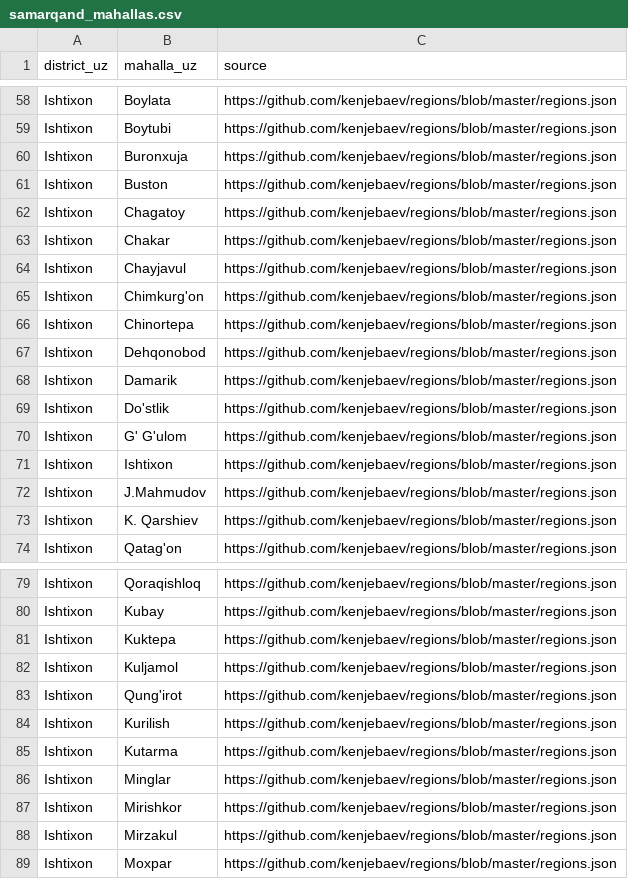
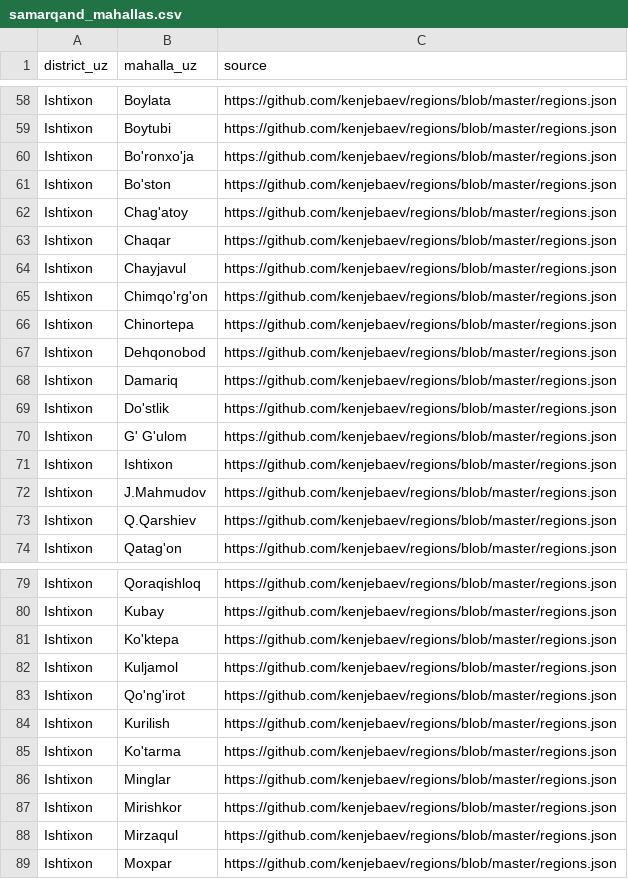
Before and after one commit to menarzullayev/tulporgo, a CSV file: packages/core/tulporgo_core/data/samarqand_mahallas.csv, drawn as a sheet; only a part is shown, gaps mark what is left out; the diff covers the shown part only.

```diff
--- a/packages/core/tulporgo_core/data/samarqand_mahallas.csv
+++ b/packages/core/tulporgo_core/data/samarqand_mahallas.csv
@@ -59,11 +59,11 @@ Ishtixon,Boylata,https://github.com/kenjebaev/regions/blob/master/regions.json
 Ishtixon,Boytubi,https://github.com/kenjebaev/regions/blob/master/regions.json
-Ishtixon,Buronxuja,https://github.com/kenjebaev/regions/blob/master/regions.json
-Ishtixon,Buston,https://github.com/kenjebaev/regions/blob/master/regions.json
-Ishtixon,Chagatoy,https://github.com/kenjebaev/regions/blob/master/regions.json
-Ishtixon,Chakar,https://github.com/kenjebaev/regions/blob/master/regions.json
+Ishtixon,Bo'ronxo'ja,https://github.com/kenjebaev/regions/blob/master/regions.json
+Ishtixon,Bo'ston,https://github.com/kenjebaev/regions/blob/master/regions.json
+Ishtixon,Chag'atoy,https://github.com/kenjebaev/regions/blob/master/regions.json
+Ishtixon,Chaqar,https://github.com/kenjebaev/regions/blob/master/regions.json
 Ishtixon,Chayjavul,https://github.com/kenjebaev/regions/blob/master/regions.json
-Ishtixon,Chimkurg'on,https://github.com/kenjebaev/regions/blob/master/regions.json
+Ishtixon,Chimqo'rg'on,https://github.com/kenjebaev/regions/blob/master/regions.json
 Ishtixon,Chinortepa,https://github.com/kenjebaev/regions/blob/master/regions.json
 Ishtixon,Dehqonobod,https://github.com/kenjebaev/regions/blob/master/regions.json
-Ishtixon,Damarik,https://github.com/kenjebaev/regions/blob/master/regions.json
+Ishtixon,Damariq,https://github.com/kenjebaev/regions/blob/master/regions.json
 Ishtixon,Do'stlik,https://github.com/kenjebaev/regions/blob/master/regions.json
@@ -72,3 +72,3 @@ Ishtixon,Ishtixon,https://github.com/kenjebaev/regions/blob/master/regions.json
 Ishtixon,J.Mahmudov,https://github.com/kenjebaev/regions/blob/master/regions.json
-Ishtixon,K. Qarshiev,https://github.com/kenjebaev/regions/blob/master/regions.json
+Ishtixon,Q.Qarshiev,https://github.com/kenjebaev/regions/blob/master/regions.json
 Ishtixon,Qatag'on,https://github.com/kenjebaev/regions/blob/master/regions.json
@@ -80,10 +80,10 @@ Ishtixon,Qoraqishloq,https://github.com/kenjebaev/regions/blob/master/regions.js
 Ishtixon,Kubay,https://github.com/kenjebaev/regions/blob/master/regions.json
-Ishtixon,Kuktepa,https://github.com/kenjebaev/regions/blob/master/regions.json
+Ishtixon,Ko'ktepa,https://github.com/kenjebaev/regions/blob/master/regions.json
 Ishtixon,Kuljamol,https://github.com/kenjebaev/regions/blob/master/regions.json
-Ishtixon,Qung'irot,https://github.com/kenjebaev/regions/blob/master/regions.json
+Ishtixon,Qo'ng'irot,https://github.com/kenjebaev/regions/blob/master/regions.json
 Ishtixon,Kurilish,https://github.com/kenjebaev/regions/blob/master/regions.json
-Ishtixon,Kutarma,https://github.com/kenjebaev/regions/blob/master/regions.json
+Ishtixon,Ko'tarma,https://github.com/kenjebaev/regions/blob/master/regions.json
 Ishtixon,Minglar,https://github.com/kenjebaev/regions/blob/master/regions.json
 Ishtixon,Mirishkor,https://github.com/kenjebaev/regions/blob/master/regions.json
-Ishtixon,Mirzakul,https://github.com/kenjebaev/regions/blob/master/regions.json
+Ishtixon,Mirzaqul,https://github.com/kenjebaev/regions/blob/master/regions.json
 Ishtixon,Moxpar,https://github.com/kenjebaev/regions/blob/master/regions.json
```
Also changed, not shown: 42 edited cells elsewhere in this file, 4 other files.
